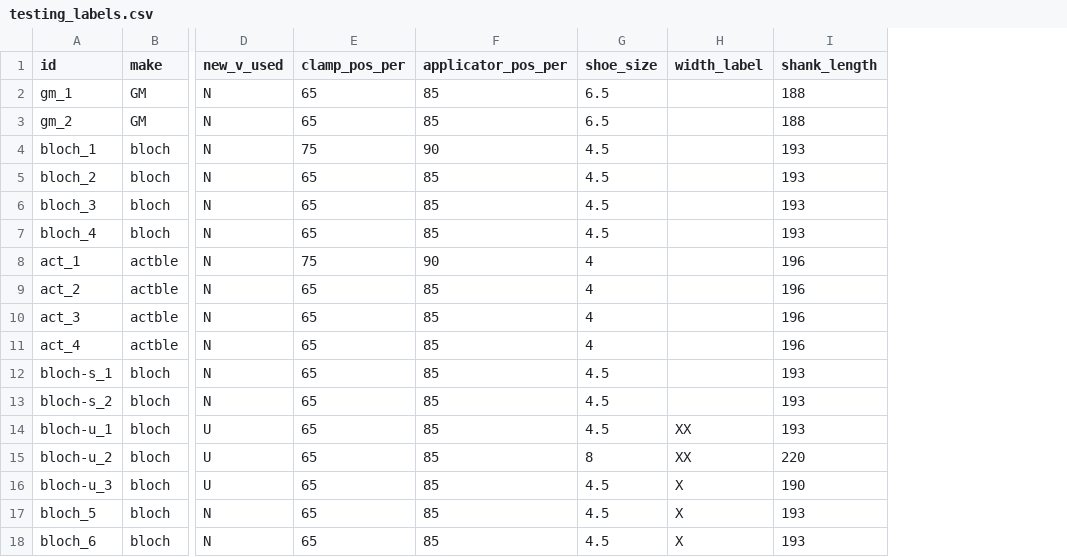
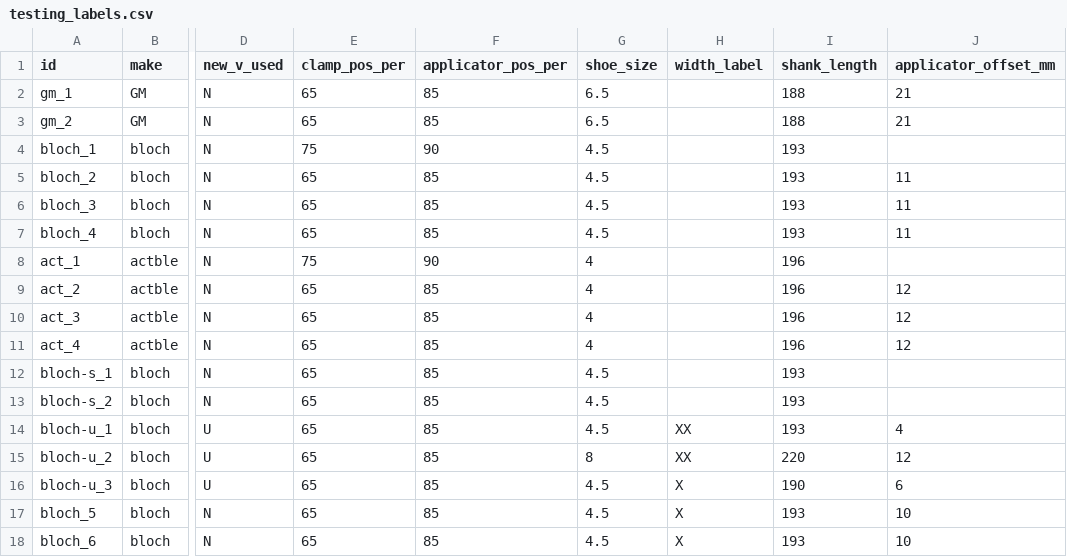
Before and after one commit to aaronsfox/ballet-footwear, a CSV file: datasets/Ferguson2026/info/testing_labels.csv, drawn as a sheet; only a part is shown, gaps mark what is left out; the diff names each change by its address in the sheet, - before the commit and + after, or states it on an @@ line.

Commit message:
Updates to datasets.

```diff
--- a/datasets/Ferguson2026/info/testing_labels.csv
+++ b/datasets/Ferguson2026/info/testing_labels.csv
+column J (applicator_offset_mm), rows 2-18: 21 | 21 |  | 11 | 11 | 11 |  | 12 | 12 | 12 |  |  | 4 | 12 | 6 | 10 | 10
```
Also changed, not shown: 1 other file.
